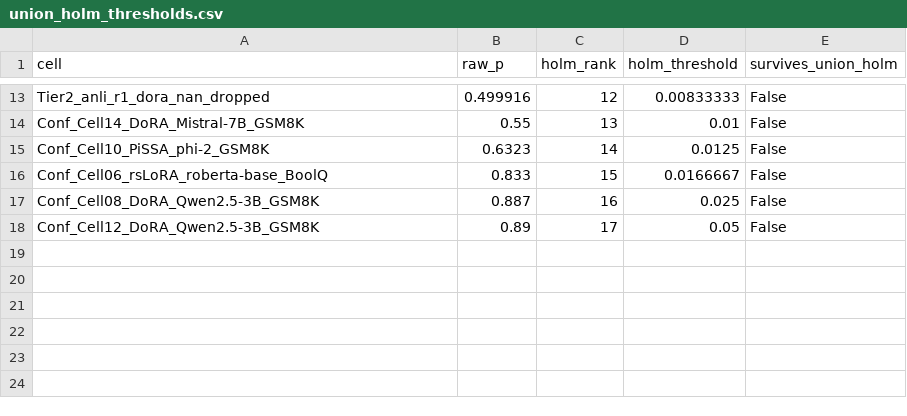
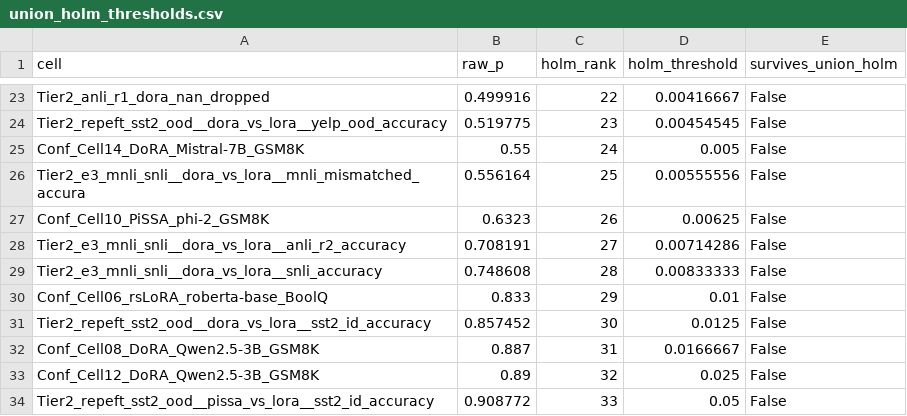
Before and after one commit to suanlab/repeft, a CSV file: analysis/union_holm_thresholds.csv, drawn as a sheet; only a part is shown, gaps mark what is left out; addresses are those after the commit; the diff covers the shown part only; the diff names each change by its address in the sheet, - before the commit and + after, or states it on an @@ line.

```diff
--- a/analysis/union_holm_thresholds.csv
+++ b/analysis/union_holm_thresholds.csv
-C23 (holm_rank): 12
+C23 (holm_rank): 22
-D23 (holm_threshold): 0.00833333
+D23 (holm_threshold): 0.00416667
+row 24: Tier2_repeft_sst2_ood__dora_vs_lora__yelp_ood_accuracy | 0.519775 | 23 | 0.00454545 | False
-C25 (holm_rank): 13
+C25 (holm_rank): 24
-D25 (holm_threshold): 0.01
+D25 (holm_threshold): 0.005
+row 26: Tier2_e3_mnli_snli__dora_vs_lora__mnli_mismatched_accura | 0.556164 | 25 | 0.00555556 | False
-C27 (holm_rank): 14
+C27 (holm_rank): 26
-D27 (holm_threshold): 0.0125
+D27 (holm_threshold): 0.00625
+row 28: Tier2_e3_mnli_snli__dora_vs_lora__anli_r2_accuracy | 0.708191 | 27 | 0.00714286 | False
+row 29: Tier2_e3_mnli_snli__dora_vs_lora__snli_accuracy | 0.748608 | 28 | 0.00833333 | False
-C30 (holm_rank): 15
+C30 (holm_rank): 29
-D30 (holm_threshold): 0.0166667
+D30 (holm_threshold): 0.01
+row 31: Tier2_repeft_sst2_ood__dora_vs_lora__sst2_id_accuracy | 0.857452 | 30 | 0.0125 | False
-C32 (holm_rank): 16
+C32 (holm_rank): 31
-D32 (holm_threshold): 0.025
+D32 (holm_threshold): 0.0166667
-C33 (holm_rank): 17
+C33 (holm_rank): 32
-D33 (holm_threshold): 0.05
+D33 (holm_threshold): 0.025
+row 34: Tier2_repeft_sst2_ood__pissa_vs_lora__sst2_id_accuracy | 0.908772 | 33 | 0.05 | False
```
Also changed, not shown: 10 added rows and 24 edited cells elsewhere in this file, 38 other files.
